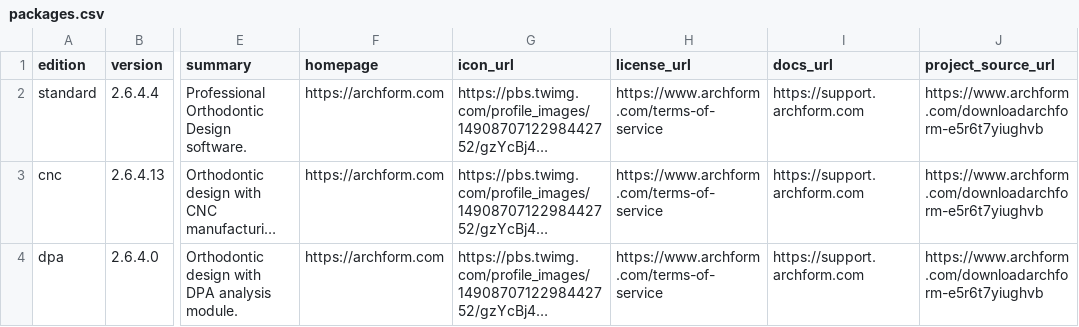
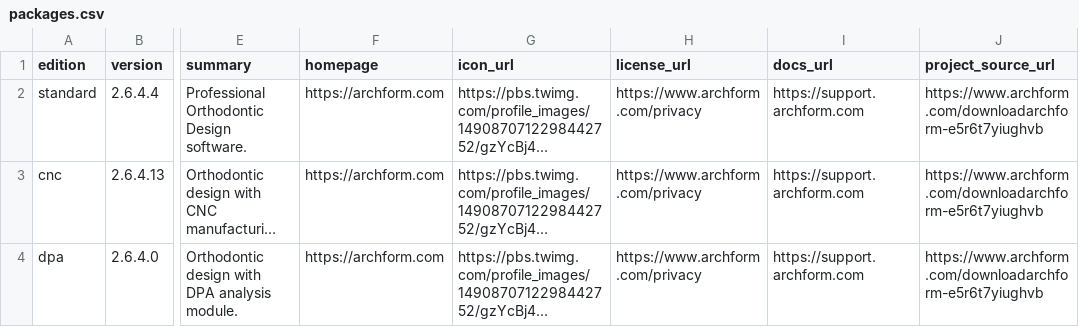
Before and after one commit to af-community-maintainer/homebrew-af, a CSV file: packages.csv, drawn as a sheet; only a part is shown, gaps mark what is left out; long unchanged cells end in …; the diff names each change by its address in the sheet, - before the commit and + after, or states it on an @@ line.

Commit message:
Update packages.csv

```diff
--- a/packages.csv
+++ b/packages.csv
-H2:H4 (license_url): https://www.archform.com/terms-of-service
+H2:H4 (license_url): https://www.archform.com/privacy
```
